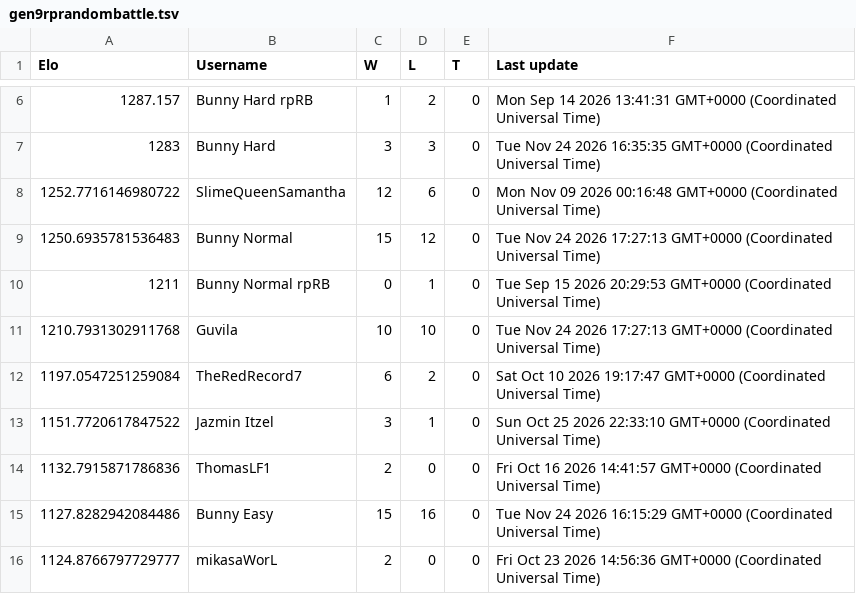
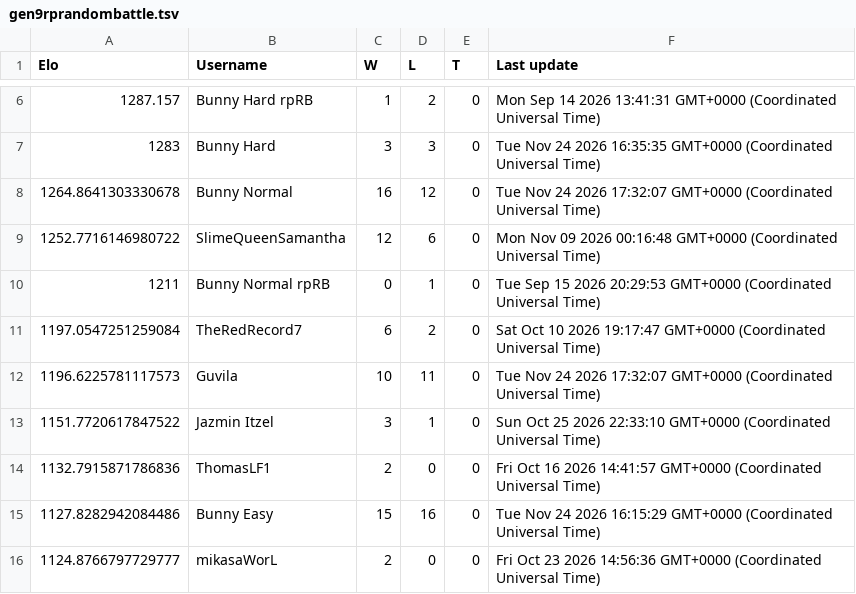
Before and after one commit to Proudkiller0015/velvet-bunny-showdown, a TSV file: data/ladders/gen9rprandombattle.tsv, drawn as a sheet; only a part is shown, gaps mark what is left out; removed rows and columns are numbered as before the commit, all else as after; the diff names each change by its address in the sheet, - before the commit and + after, or states it on an @@ line.

Commit message:
Ladder: gen9rprandombattle [skip render]

```diff
--- a/data/ladders/gen9rprandombattle.tsv
+++ b/data/ladders/gen9rprandombattle.tsv
+row 8: 1264.8641303330678 | Bunny Normal | 16 | 12 | 0 | Tue Nov 24 2026 17:32:07 GMT+0000 (Coordinated Universal Time)
-row 9: 1250.6935781536483 | Bunny Normal | 15 | 12 | 0 | Tue Nov 24 2026 17:27:13 GMT+0000 (Coordinated Universal Time)
-row 11: 1210.7931302911768 | Guvila | 10 | 10 | 0 | Tue Nov 24 2026 17:27:13 GMT+0000 (Coordinated Universal Time)
+row 12: 1196.6225781117573 | Guvila | 10 | 11 | 0 | Tue Nov 24 2026 17:32:07 GMT+0000 (Coordinated Universal Time)
```
